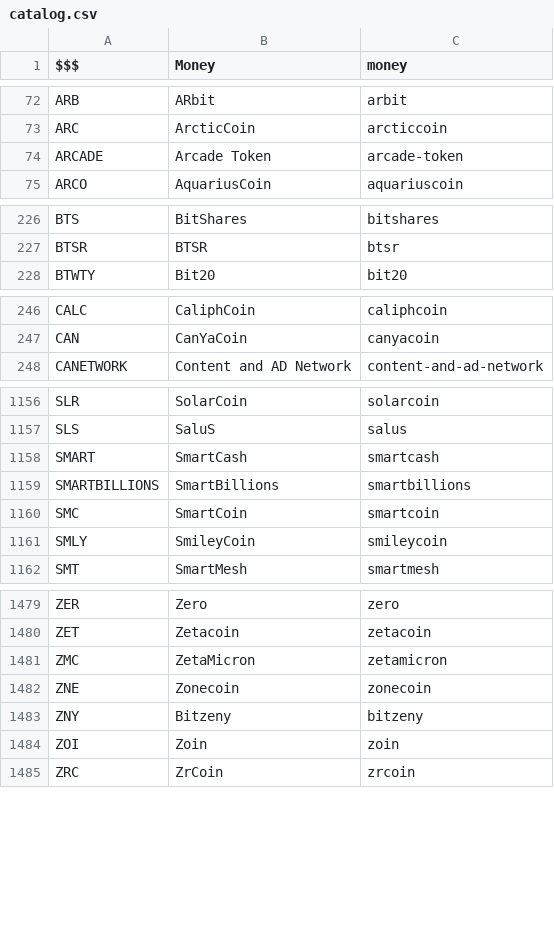
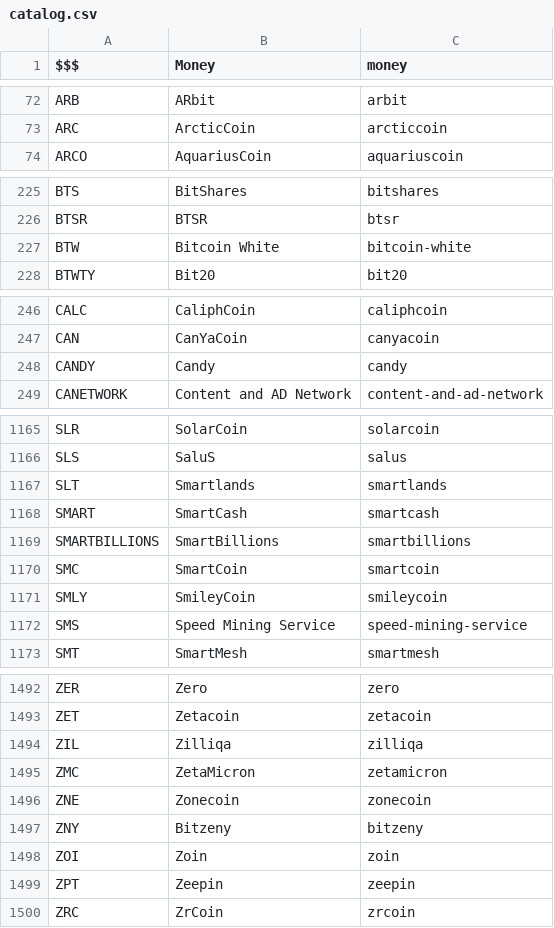
Before and after one commit to perlancar/perl-CryptoCurrency-Catalog, a CSV file: devdata/catalog.csv, drawn as a sheet; only a part is shown, gaps mark what is left out; the diff covers the shown part only.

```diff
--- a/devdata/catalog.csv
+++ b/devdata/catalog.csv
@@ -73,3 +73,2 @@ ARB	ARbit	arbit
 ARC	ArcticCoin	arcticcoin
-ARCADE	Arcade Token	arcade-token
 ARCO	AquariusCoin	aquariuscoin
@@ -227,2 +226,3 @@ BTS	BitShares	bitshares
 BTSR	BTSR	btsr
+BTW	Bitcoin White	bitcoin-white
 BTWTY	Bit20	bit20
@@ -247,2 +247,3 @@ CALC	CaliphCoin	caliphcoin
 CAN	CanYaCoin	canyacoin
+CANDY	Candy	candy
 CANETWORK	Content and AD Network	content-and-ad-network
@@ -1157,2 +1166,3 @@ SLR	SolarCoin	solarcoin
 SLS	SaluS	salus
+SLT	Smartlands	smartlands
 SMART	SmartCash	smartcash
@@ -1161,2 +1171,3 @@ SMC	SmartCoin	smartcoin
 SMLY	SmileyCoin	smileycoin
+SMS	Speed Mining Service	speed-mining-service
 SMT	SmartMesh	smartmesh
@@ -1480,2 +1493,3 @@ ZER	Zero	zero
 ZET	Zetacoin	zetacoin
+ZIL	Zilliqa	zilliqa
 ZMC	ZetaMicron	zetamicron
@@ -1484,2 +1498,3 @@ ZNY	Bitzeny	bitzeny
 ZOI	Zoin	zoin
+ZPT	Zeepin	zeepin
 ZRC	ZrCoin	zrcoin
```
Also changed, not shown: 18 added rows, 8 removed rows and 6 edited cells elsewhere in this file, devdata/completion.csv, devdata/scrape-result.csv, 3 other files.
